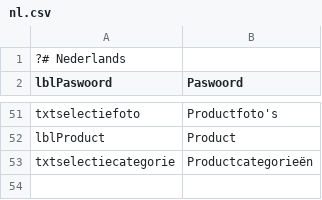
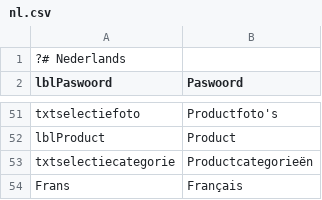
Before and after one commit to thomaswinsol/saverde, a CSV file: application/configs/lang/nl.csv, drawn as a sheet; only a part is shown, gaps mark what is left out.

```diff
--- a/application/configs/lang/nl.csv
+++ b/application/configs/lang/nl.csv
@@ -53 +53,2 @@ lblProduct;Product
 txtselectiecategorie;Productcategorieën
+Frans;Français
```
Also changed, not shown: application/configs/lang/fr.csv, 10 other files.
